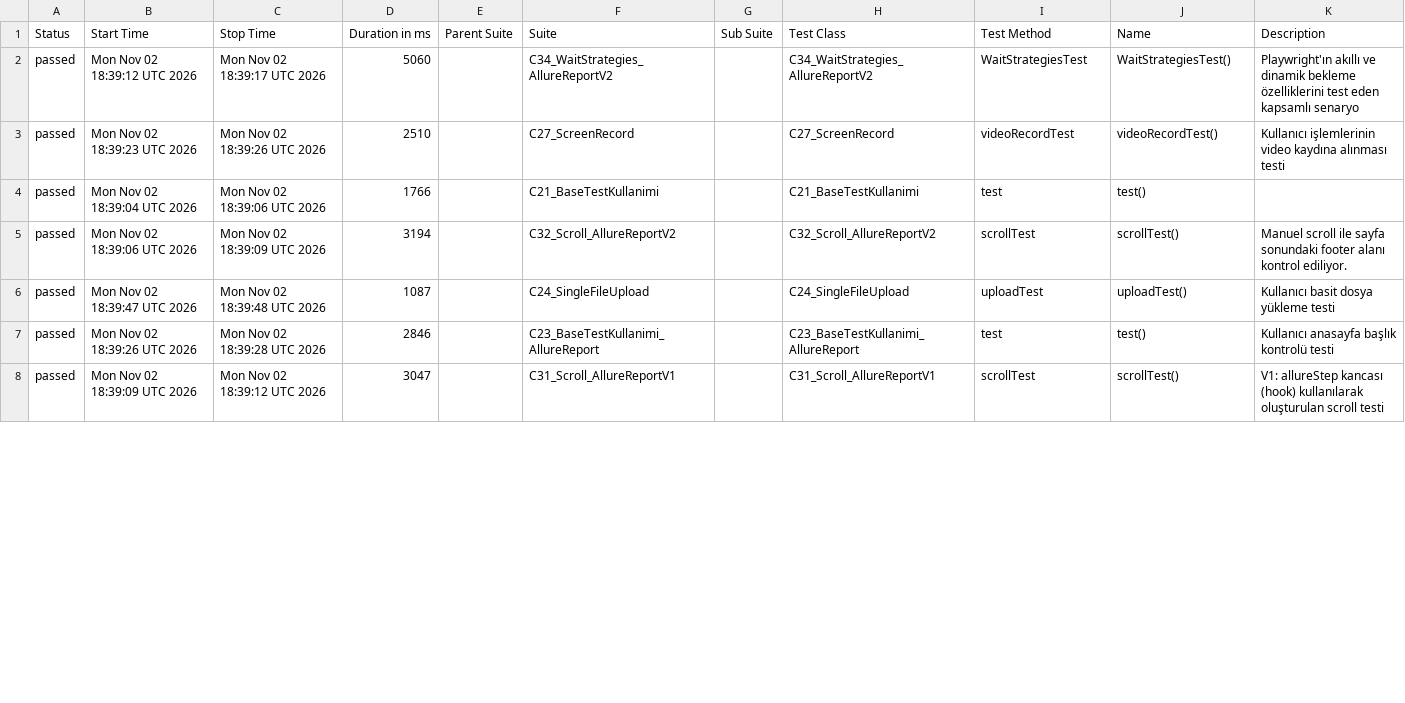
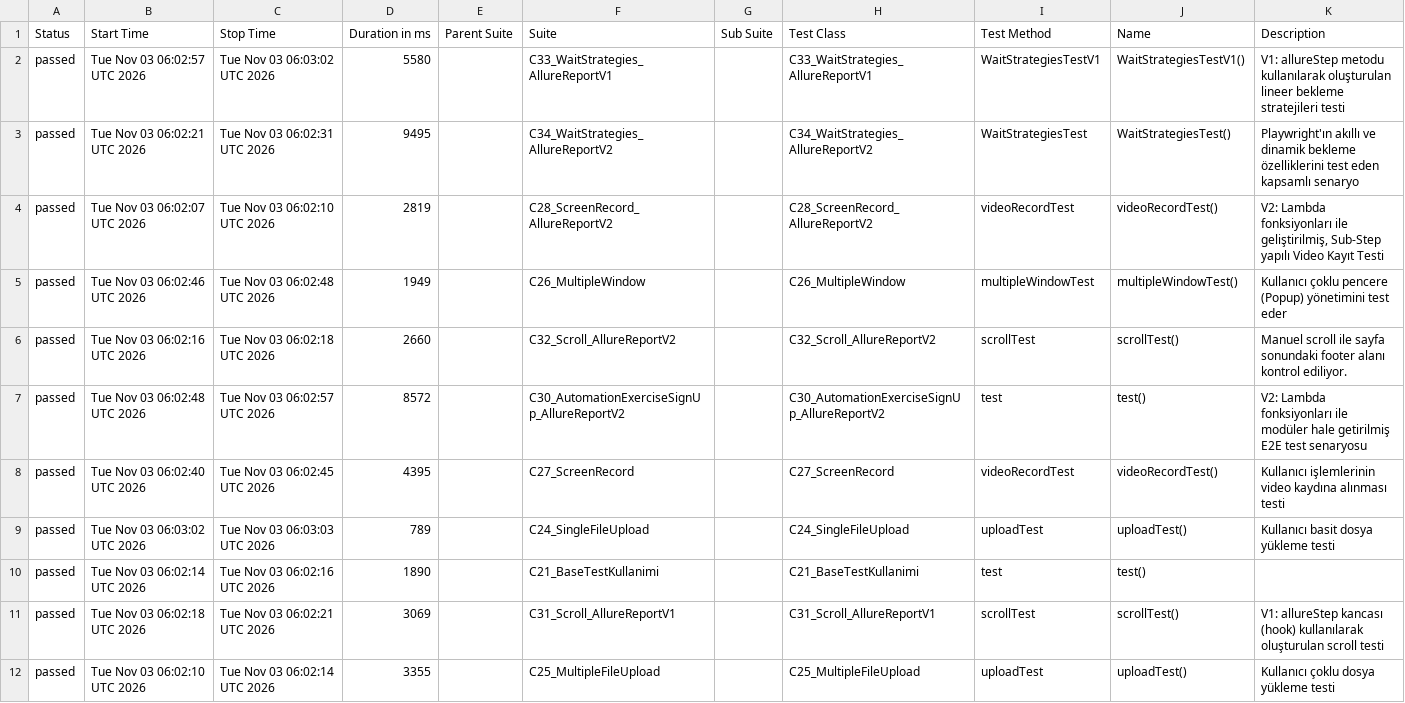
Before and after one commit to kilicCeren/TestAutomationWithPlaywrightJava, a CSV file: allure-history/data/suites.csv, drawn as a sheet; only a part is shown; the diff covers the shown part only.

```diff
--- a/allure-history/data/suites.csv
+++ b/allure-history/data/suites.csv
@@ -1,8 +1,12 @@
 "Status","Start Time","Stop Time","Duration in ms","Parent Suite","Suite","Sub Suite","Test Class","Test Method","Name","Description"
-"passed","Mon Nov 02 18:39:12 UTC 2026","Mon Nov 02 18:39:17 UTC 2026","5060","","C34_WaitStrategies_AllureReportV2","","C34_WaitStrategies_AllureReportV2","WaitStrategiesTest","WaitStrategiesTest()","Playwright'ın akıllı ve dinamik bekleme özelliklerini test eden kapsamlı senaryo"
-"passed","Mon Nov 02 18:39:23 UTC 2026","Mon Nov 02 18:39:26 UTC 2026","2510","","C27_ScreenRecord","","C27_ScreenRecord","videoRecordTest","videoRecordTest()","Kullanıcı işlemlerinin video kaydına alınması testi"
-"passed","Mon Nov 02 18:39:04 UTC 2026","Mon Nov 02 18:39:06 UTC 2026","1766","","C21_BaseTestKullanimi","","C21_BaseTestKullanimi","test","test()",""
-"passed","Mon Nov 02 18:39:06 UTC 2026","Mon Nov 02 18:39:09 UTC 2026","3194","","C32_Scroll_AllureReportV2","","C32_Scroll_AllureReportV2","scrollTest","scrollTest()","Manuel scroll ile sayfa sonundaki footer alanı kontrol ediliyor."
-"passed","Mon Nov 02 18:39:47 UTC 2026","Mon Nov 02 18:39:48 UTC 2026","1087","","C24_SingleFileUpload","","C24_SingleFileUpload","uploadTest","uploadTest()","Kullanıcı basit dosya yükleme testi"
-"passed","Mon Nov 02 18:39:26 UTC 2026","Mon Nov 02 18:39:28 UTC 2026","2846","","C23_BaseTestKullanimi_AllureReport","","C23_BaseTestKullanimi_AllureReport","test","test()","Kullanıcı anasayfa başlık kontrolü testi"
-"passed","Mon Nov 02 18:39:09 UTC 2026","Mon Nov 02 18:39:12 UTC 2026","3047","","C31_Scroll_AllureReportV1","","C31_Scroll_AllureReportV1","scrollTest","scrollTest()","V1: allureStep kancası (hook) kullanılarak oluşturulan scroll testi"
+"passed","Tue Nov 03 06:02:57 UTC 2026","Tue Nov 03 06:03:02 UTC 2026","5580","","C33_WaitStrategies_AllureReportV1","","C33_WaitStrategies_AllureReportV1","WaitStrategiesTestV1","WaitStrategiesTestV1()","V1: allureStep metodu kullanılarak oluşturulan lineer bekleme stratejileri testi"
+"passed","Tue Nov 03 06:02:21 UTC 2026","Tue Nov 03 06:02:31 UTC 2026","9495","","C34_WaitStrategies_AllureReportV2","","C34_WaitStrategies_AllureReportV2","WaitStrategiesTest","WaitStrategiesTest()","Playwright'ın akıllı ve dinamik bekleme özelliklerini test eden kapsamlı senaryo"
+"passed","Tue Nov 03 06:02:07 UTC 2026","Tue Nov 03 06:02:10 UTC 2026","2819","","C28_ScreenRecord_AllureReportV2","","C28_ScreenRecord_AllureReportV2","videoRecordTest","videoRecordTest()","V2: Lambda fonksiyonları ile geliştirilmiş, Sub-Step yapılı Video Kayıt Testi"
+"passed","Tue Nov 03 06:02:46 UTC 2026","Tue Nov 03 06:02:48 UTC 2026","1949","","C26_MultipleWindow","","C26_MultipleWindow","multipleWindowTest","multipleWindowTest()","Kullanıcı çoklu pencere (Popup) yönetimini test eder"
+"passed","Tue Nov 03 06:02:16 UTC 2026","Tue Nov 03 06:02:18 UTC 2026","2660","","C32_Scroll_AllureReportV2","","C32_Scroll_AllureReportV2","scrollTest","scrollTest()","Manuel scroll ile sayfa sonundaki footer alanı kontrol ediliyor."
+"passed","Tue Nov 03 06:02:48 UTC 2026","Tue Nov 03 06:02:57 UTC 2026","8572","","C30_AutomationExerciseSignUp_AllureReportV2","","C30_AutomationExerciseSignUp_AllureReportV2","test","test()","V2: Lambda fonksiyonları ile modüler hale getirilmiş E2E test senaryosu"
+"passed","Tue Nov 03 06:02:40 UTC 2026","Tue Nov 03 06:02:45 UTC 2026","4395","","C27_ScreenRecord","","C27_ScreenRecord","videoRecordTest","videoRecordTest()","Kullanıcı işlemlerinin video kaydına alınması testi"
+"passed","Tue Nov 03 06:03:02 UTC 2026","Tue Nov 03 06:03:03 UTC 2026","789","","C24_SingleFileUpload","","C24_SingleFileUpload","uploadTest","uploadTest()","Kullanıcı basit dosya yükleme testi"
+"passed","Tue Nov 03 06:02:14 UTC 2026","Tue Nov 03 06:02:16 UTC 2026","1890","","C21_BaseTestKullanimi","","C21_BaseTestKullanimi","test","test()",""
+"passed","Tue Nov 03 06:02:18 UTC 2026","Tue Nov 03 06:02:21 UTC 2026","3069","","C31_Scroll_AllureReportV1","","C31_Scroll_AllureReportV1","scrollTest","scrollTest()","V1: allureStep kancası (hook) kullanılarak oluşturulan scroll testi"
+"passed","Tue Nov 03 06:02:10 UTC 2026","Tue Nov 03 06:02:14 UTC 2026","3355","","C25_MultipleFileUpload","","C25_MultipleFileUpload","uploadTest","uploadTest()","Kullanıcı çoklu dosya yükleme testi"
```
Also changed, not shown: 4 removed rows and 12 edited cells elsewhere in this file, allure-history/data/behaviors.csv, 43 other files.
